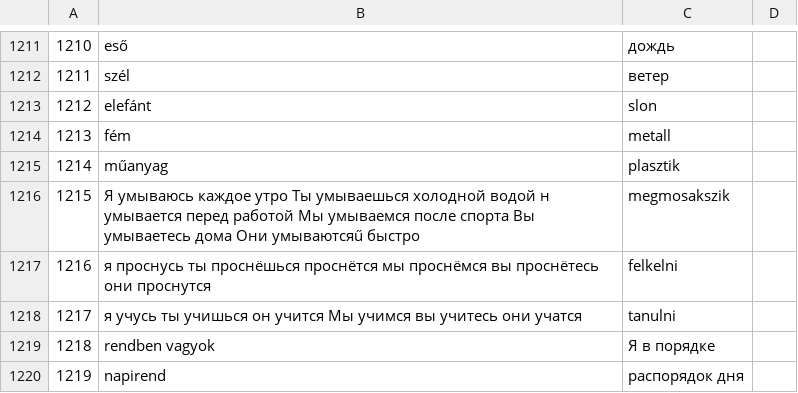
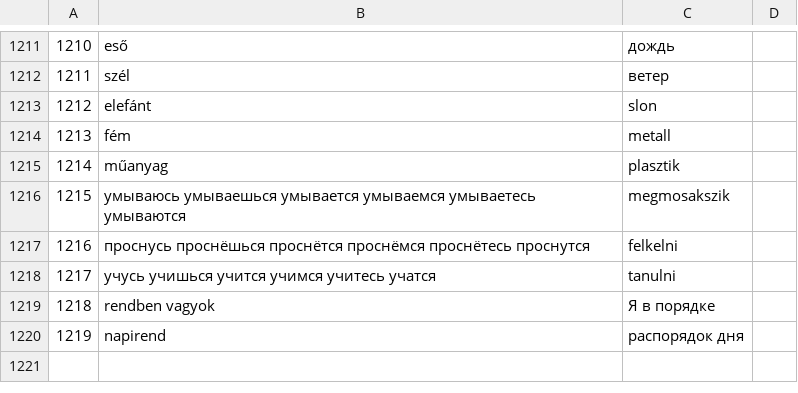
Before and after one commit to IstvanR/russian-swipe, a CSV file: words.csv, drawn as a sheet; only a part is shown, gaps mark what is left out.

Commit message:
V1.7

```diff
--- a/words.csv
+++ b/words.csv
@@ -1215,5 +1215,5 @@
 1214,műanyag, plasztik
-1215,Я умываюсь каждое утро Ты умываешься холодной водой н умывается перед работой Мы умываемся после спорта Вы умываетесь дома Они умываютсяű быстро,megmosakszik
-1216,я проснусь ты проснёшься проснётся мы проснёмся вы проснётесь они проснутся,felkelni
-1217,я учусь ты учишься он учится Mы учимся вы учитесь они учатся,tanulni
+1215,умываюсь умываешься умывается умываемся умываетесь умываются,megmosakszik
+1216,проснусь проснёшься проснётся проснёмся проснётесь проснутся,felkelni
+1217,учусь учишься учится учимся учитесь учатся,tanulni
 1218,rendben vagyok,Я в порядке
```
